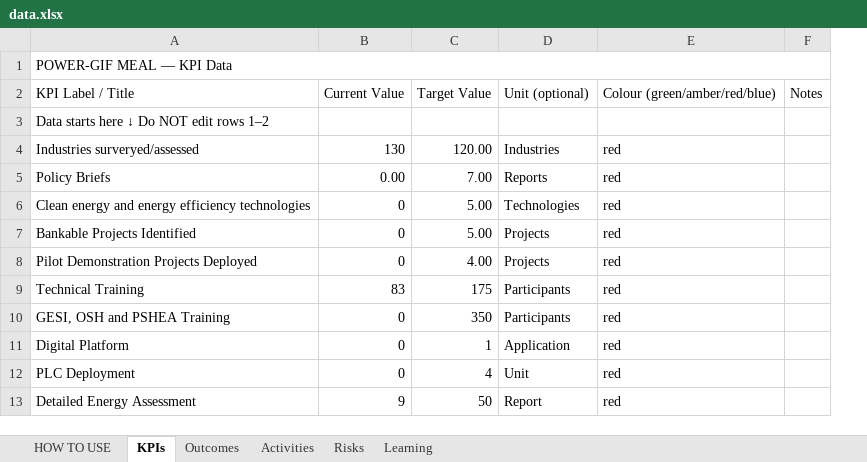
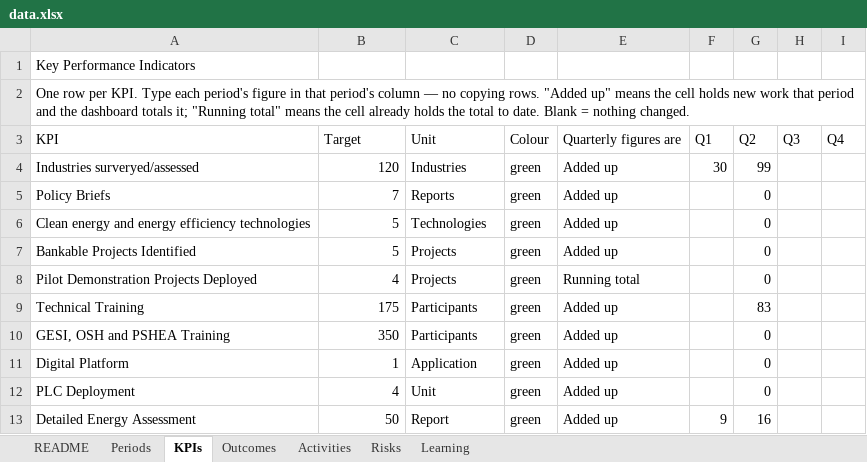
Before and after one commit to Shinza-crtnepal/Power_GIF_Dashboard, an Excel workbook: data.xlsx, sheet KPIs, drawn as a sheet; values as stored, in another font and other column widths than the file's, no cell formats; removed rows and columns are numbered as before the commit, all else as after; the diff names each change by its address in the sheet, - before the commit and + after, or states it on an @@ line.

```diff
--- a/data.xlsx (sheet KPIs)
+++ b/data.xlsx (sheet KPIs)
-sheet tab: HOW TO USE
+sheet tab: README
+sheet tab: Periods
-column B, rows 4-13: 130 | 0.00 | 0 | 0 | 0 | 83 | 0 | 0 | 0 | 9
-column E, rows 4-13: all red
-column F, empty
+column D, rows 4-13: all green
+column E, rows 4-13: Added up | Added up | Added up | Added up | Running total | Added up | Added up | Added up | Added up | Added up
+column F, rows 4-13: 30 |  |  |  |  |  |  |  |  | 9
+column G, rows 4-13: 99 | 0 | 0 | 0 | 0 | 83 | 0 | 0 | 0 | 16
+column H, empty
+column I, empty
-A1: POWER-GIF MEAL — KPI Data
+A1: Key Performance Indicators
-A1:F1 merged
-row 2: KPI Label / Title | Current Value | Target Value | Unit (optional) | Colour (green/amber/red/blue) | Notes
-A2: Data starts here ↓ Do NOT edit rows 1–2
+A2: One row per KPI. Type each period's figure in that period's column — no copying rows. "Added up" means the cell holds new work that period and the dashboard totals it; "Running total" means the cell already holds the total to date. Blank = nothing changed.
+A2:I2 merged
+row 3: KPI | Target | Unit | Colour | Quarterly figures are | Q1 | Q2 | Q3 | Q4
-B4: 120.00
+B4: 120
-B5: 7.00
+B5: 7
-B6:B7: 5.00
+B6:B7: 5
-B8: 4.00
+B8: 4
```
Also changed, not shown: sheet Outcomes, sheet Risks, sheet README, sheet Activities, sheet Learning, cell formats, formulas that keep their value, 2 other files.
